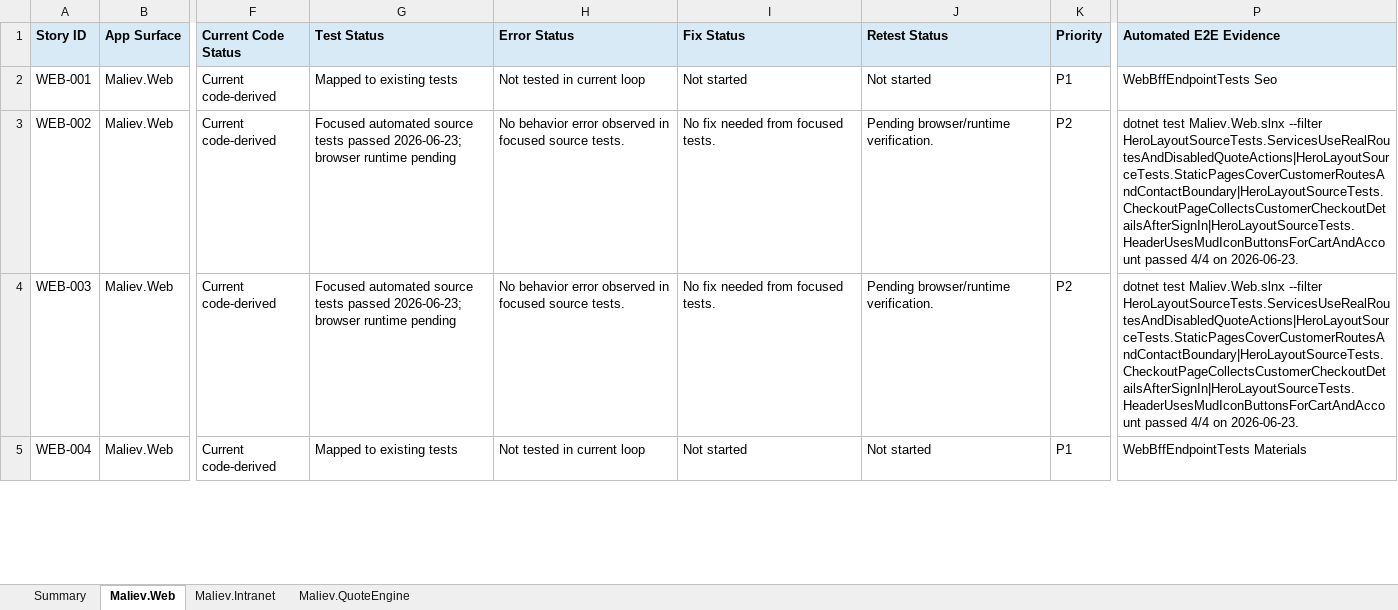
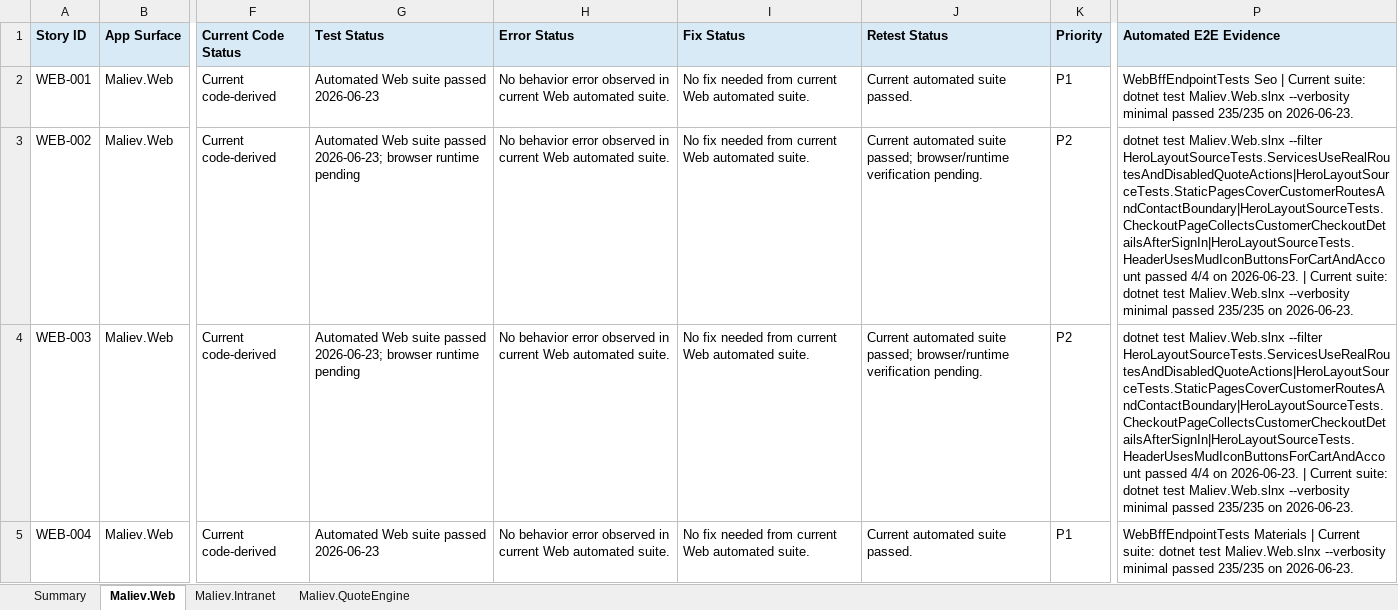
Before and after one commit to MALIEV-Co-Ltd/Maliev.Aspire, an Excel workbook: docs/maliev-feature-user-story-status.xlsx, sheet Maliev.Web, drawn as a sheet; only a part is shown, gaps mark what is left out; values as stored, in another font and other column widths than the file's, no borders; table styles not drawn; the diff covers the shown part only; the diff names each change by its address in the sheet, - before the commit and + after, or states it on an @@ line.

Commit message:
Record Web feature suite evidence

```diff
--- a/docs/maliev-feature-user-story-status.xlsx (sheet Maliev.Web)
+++ b/docs/maliev-feature-user-story-status.xlsx (sheet Maliev.Web)
-G2 (Test Status): Mapped to existing tests
+G2 (Test Status): Automated Web suite passed 2026-06-23
-H2 (Error Status): Not tested in current loop
+H2 (Error Status): No behavior error observed in current Web automated suite.
-I2 (Fix Status): Not started
+I2 (Fix Status): No fix needed from current Web automated suite.
-J2 (Retest Status): Not started
+J2 (Retest Status): Current automated suite passed.
-P2 (Automated E2E Evidence): WebBffEndpointTests Seo
+P2 (Automated E2E Evidence): WebBffEndpointTests Seo | Current suite: dotnet test Maliev.Web.slnx --verbosity minimal passed 235/235 on 2026-06-23.
-G3:G4 (Test Status): Focused automated source tests passed 2026-06-23;…
+G3:G4 (Test Status): Automated Web suite passed 2026-06-23;…
-H3:H4 (Error Status): …observed in focused source tests.
+H3:H4 (Error Status): …observed in current Web automated suite.
-I3:I4 (Fix Status): No fix needed from focused tests.
+I3:I4 (Fix Status): No fix needed from current Web automated suite.
-J3:J4 (Retest Status): Pending browser/runtime verification.
+J3:J4 (Retest Status): Current automated suite passed; browser/runtime verification pending.
-P3:P4 (Automated E2E Evidence): …on 2026-06-23.
+P3:P4 (Automated E2E Evidence): …on 2026-06-23. | Current suite: dotnet test Maliev.Web.slnx --verbosity minimal passed 235/235 on 2026-06-23.
-G5 (Test Status): Mapped to existing tests
+G5 (Test Status): Automated Web suite passed 2026-06-23
-H5 (Error Status): Not tested in current loop
+H5 (Error Status): No behavior error observed in current Web automated suite.
-I5 (Fix Status): Not started
+I5 (Fix Status): No fix needed from current Web automated suite.
-J5 (Retest Status): Not started
+J5 (Retest Status): Current automated suite passed.
-P5 (Automated E2E Evidence): WebBffEndpointTests Materials
+P5 (Automated E2E Evidence): WebBffEndpointTests Materials | Current suite: dotnet test Maliev.Web.slnx --verbosity minimal passed 235/235 on 2026-06-23.
```
Also changed, not shown: 125 edited cells elsewhere in this sheet.
